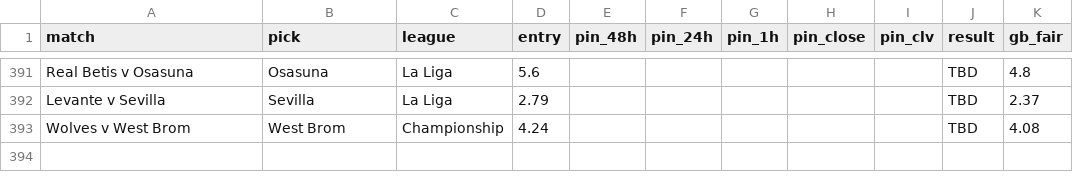
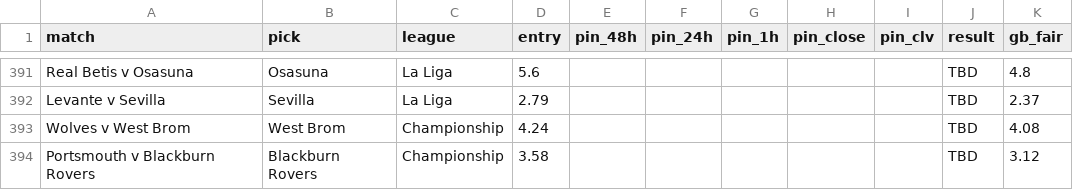
Before and after one commit to Rodzzinho/gamebreaker-clv-proof, a CSV file: pinnacle_clv_drift.csv, drawn as a sheet; only a part is shown, gaps mark what is left out.

```diff
--- a/pinnacle_clv_drift.csv
+++ b/pinnacle_clv_drift.csv
@@ -393 +393,2 @@ Levante v Sevilla,Sevilla,La Liga,2.79,,,,,,TBD,2.37
 Wolves v West Brom,West Brom,Championship,4.24,,,,,,TBD,4.08
+Portsmouth v Blackburn Rovers,Blackburn Rovers,Championship,3.58,,,,,,TBD,3.12
```
